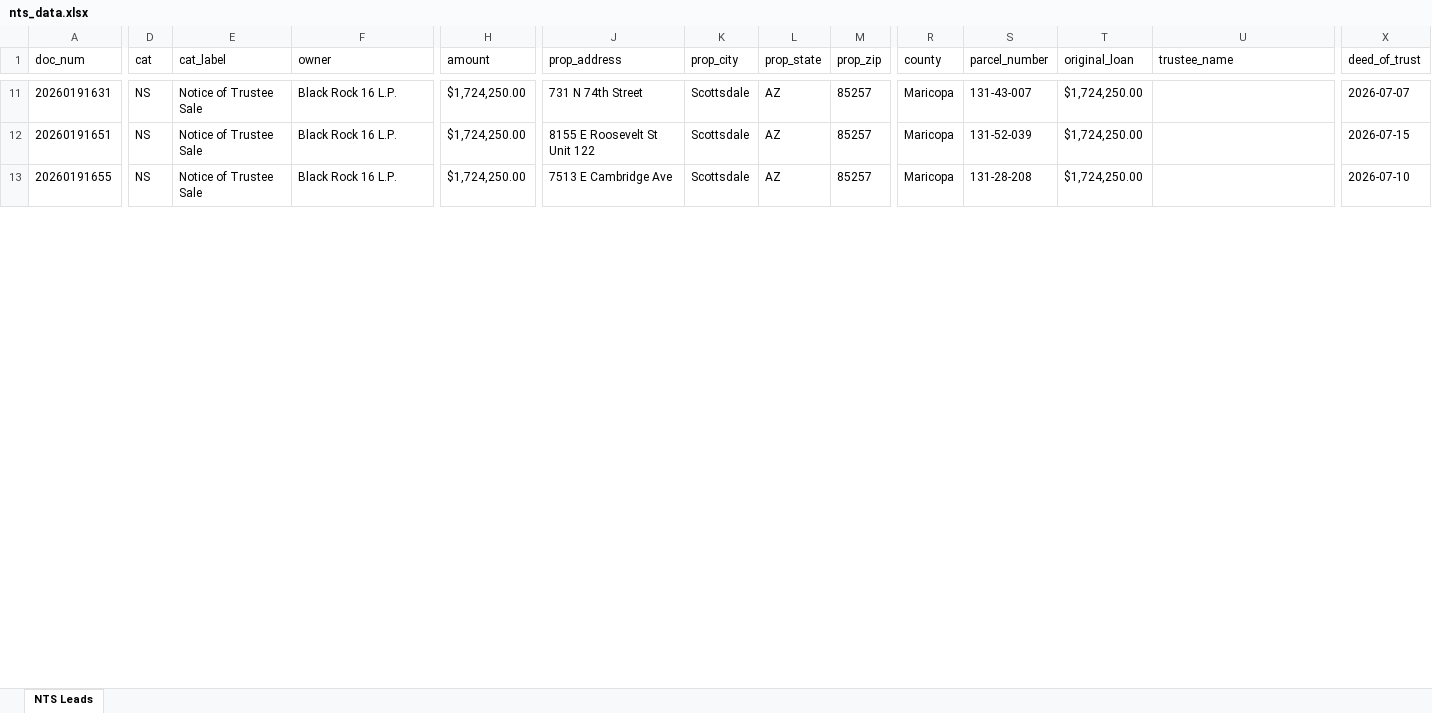
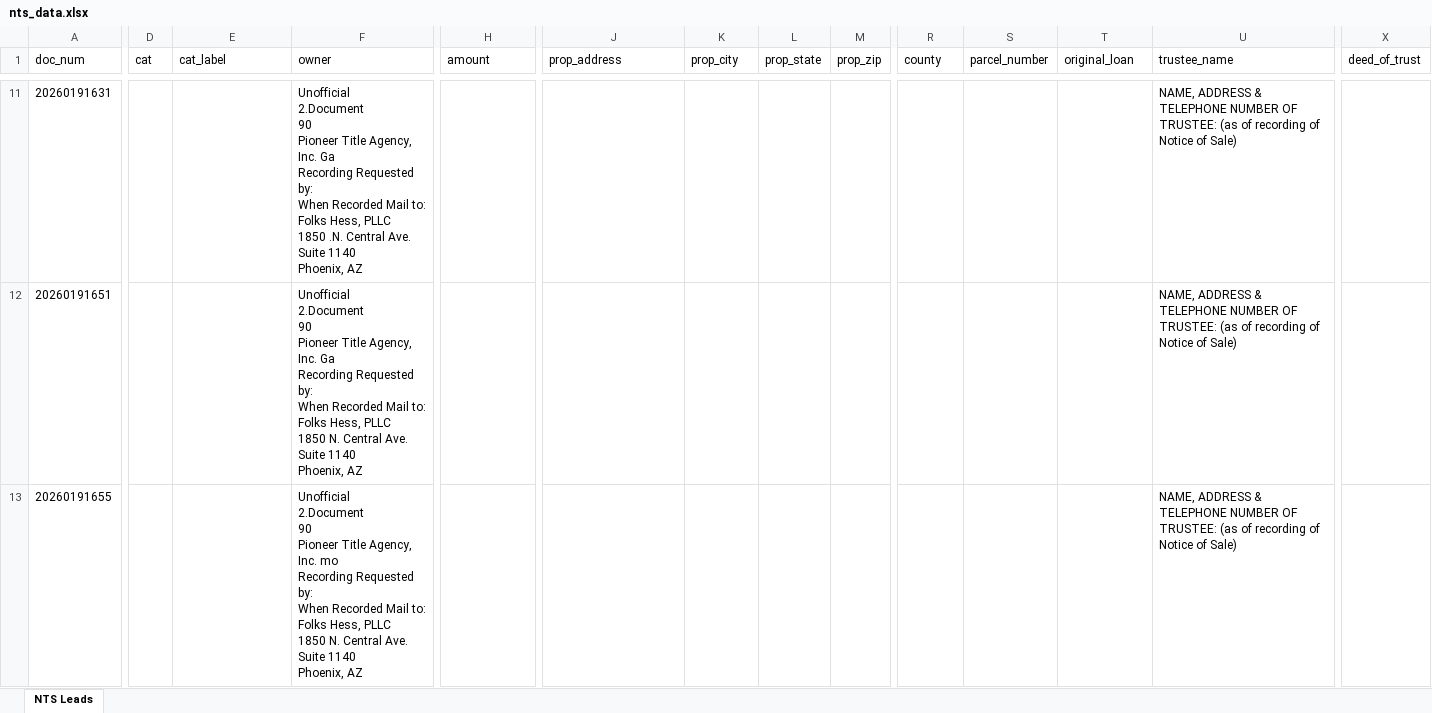
Before and after one commit to Darqsin/Chat-Scraper, an Excel workbook: nts_data.xlsx, sheet NTS Leads, drawn as a sheet; only a part is shown, gaps mark what is left out; values as stored, in another font and other column widths than the file's, no borders; ↵ is a line break in a cell; the diff covers the shown part only; the diff names each change by its address in the sheet, - before the commit and + after, or states it on an @@ line.

```diff
--- a/nts_data.xlsx (sheet NTS Leads)
+++ b/nts_data.xlsx (sheet NTS Leads)
-D11:D13 (cat): NS
+D11:D13 (cat): (empty)
-E11:E13 (cat_label): Notice of Trustee Sale
+E11:E13 (cat_label): (empty)
-F11 (owner): Black Rock 16 L.P.
+F11 (owner): Unofficial ↵ 2.Document ↵ 90 ↵ Pioneer Title Agency, Inc. Ga ↵ Recording Requested by: ↵ When Recorded Mail to: ↵ Folks Hess, PLLC ↵ 1850 .N. Central Ave. ↵ Suite 1140 ↵ Phoenix, AZ
-H11:H13 (amount): $1,724,250.00
+H11:H13 (amount): (empty)
-J11 (prop_address): 731 N 74th Street
+J11 (prop_address): (empty)
-K11:K13 (prop_city): Scottsdale
+K11:K13 (prop_city): (empty)
-L11:L13 (prop_state): AZ
+L11:L13 (prop_state): (empty)
-M11:M13 (prop_zip): 85257
+M11:M13 (prop_zip): (empty)
-R11:R13 (county): Maricopa
+R11:R13 (county): (empty)
-S11 (parcel_number): 131-43-007
+S11 (parcel_number): (empty)
-T11:T13 (original_loan): $1,724,250.00
+T11:T13 (original_loan): (empty)
-U11:U13 (trustee_name): (empty)
+U11:U13 (trustee_name): NAME, ADDRESS & TELEPHONE NUMBER OF TRUSTEE: (as of recording of Notice of Sale)
-X11 (deed_of_trust): 2026-07-07
+X11 (deed_of_trust): (empty)
-F12 (owner): Black Rock 16 L.P.
+F12 (owner): Unofficial ↵ 2.Document ↵ 90 ↵ Pioneer Title Agency, Inc. Ga ↵ Recording Requested by: ↵ When Recorded Mail to: ↵ Folks Hess, PLLC ↵ 1850 N. Central Ave. ↵ Suite 1140 ↵ Phoenix, AZ
-J12 (prop_address): 8155 E Roosevelt St Unit 122
+J12 (prop_address): (empty)
-S12 (parcel_number): 131-52-039
+S12 (parcel_number): (empty)
-X12 (deed_of_trust): 2026-07-15
+X12 (deed_of_trust): (empty)
-F13 (owner): Black Rock 16 L.P.
+F13 (owner): Unofficial ↵ 2.Document ↵ 90 ↵ Pioneer Title Agency, Inc. mo ↵ Recording Requested by: ↵ When Recorded Mail to: ↵ Folks Hess, PLLC ↵ 1850 N. Central Ave. ↵ Suite 1140 ↵ Phoenix, AZ
-J13 (prop_address): 7513 E Cambridge Ave
+J13 (prop_address): (empty)
-S13 (parcel_number): 131-28-208
+S13 (parcel_number): (empty)
-X13 (deed_of_trust): 2026-07-10
+X13 (deed_of_trust): (empty)
```
Also changed, not shown: 1744 edited cells elsewhere in this sheet, 15 other files.
